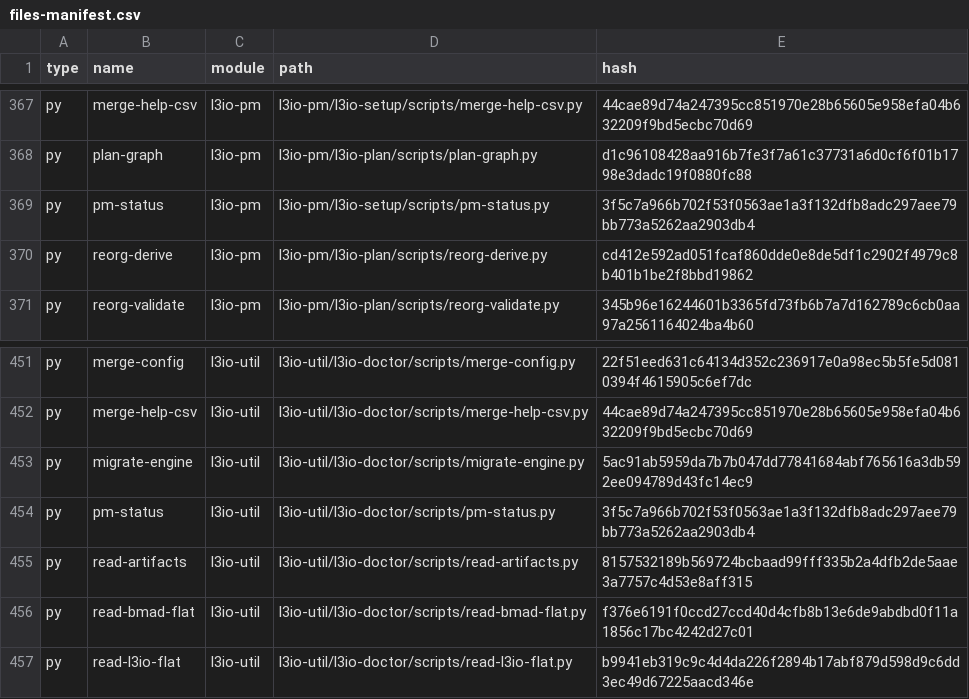
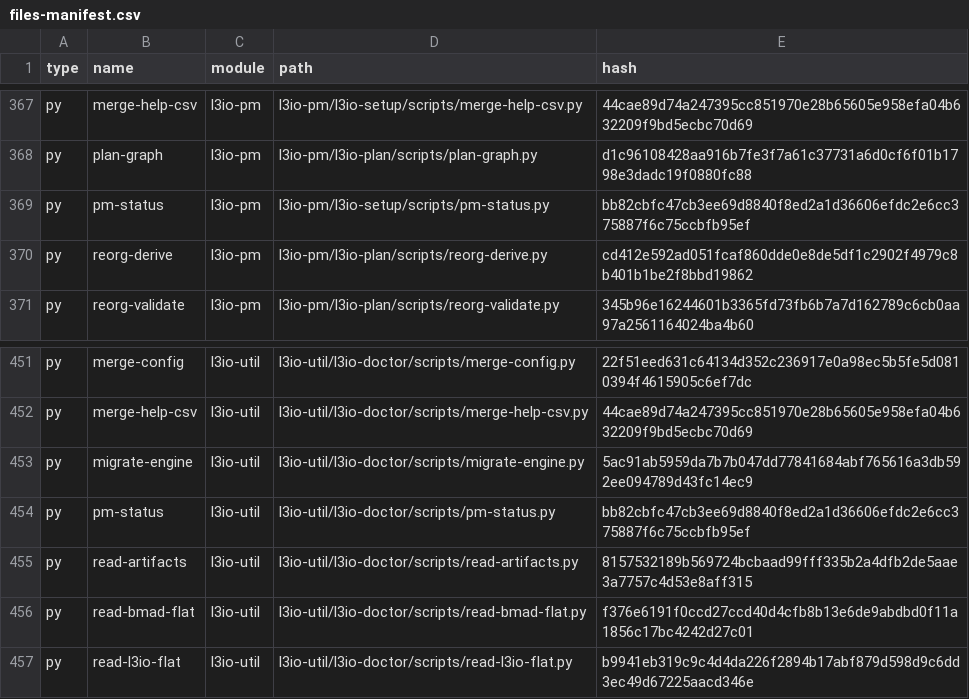
Before and after one commit to ravensorb/l3io-wordpress-database, a CSV file: _bmad/_config/files-manifest.csv, drawn as a sheet; only a part is shown, gaps mark what is left out; the diff covers the shown part only.

```diff
--- a/_bmad/_config/files-manifest.csv
+++ b/_bmad/_config/files-manifest.csv
@@ -368,3 +368,3 @@ type,name,module,path,hash
 "py","plan-graph","l3io-pm","l3io-pm/l3io-plan/scripts/plan-graph.py","d1c96108428aa916b7fe3f7a61c37731a6d0cf6f01b1798e3dadc19f0880fc88"
-"py","pm-status","l3io-pm","l3io-pm/l3io-setup/scripts/pm-status.py","3f5c7a966b702f53f0563ae1a3f132dfb8adc297aee79bb773a5262aa2903db4"
+"py","pm-status","l3io-pm","l3io-pm/l3io-setup/scripts/pm-status.py","bb82cbfc47cb3ee69d8840f8ed2a1d36606efdc2e6cc375887f6c75ccbfb95ef"
 "py","reorg-derive","l3io-pm","l3io-pm/l3io-plan/scripts/reorg-derive.py","cd412e592ad051fcaf860dde0e8de5df1c2902f4979c8b401b1be2f8bbd19862"
@@ -453,3 +453,3 @@ type,name,module,path,hash
 "py","migrate-engine","l3io-util","l3io-util/l3io-doctor/scripts/migrate-engine.py","5ac91ab5959da7b7b047dd77841684abf765616a3db592ee094789d43fc14ec9"
-"py","pm-status","l3io-util","l3io-util/l3io-doctor/scripts/pm-status.py","3f5c7a966b702f53f0563ae1a3f132dfb8adc297aee79bb773a5262aa2903db4"
+"py","pm-status","l3io-util","l3io-util/l3io-doctor/scripts/pm-status.py","bb82cbfc47cb3ee69d8840f8ed2a1d36606efdc2e6cc375887f6c75ccbfb95ef"
 "py","read-artifacts","l3io-util","l3io-util/l3io-doctor/scripts/read-artifacts.py","8157532189b569724bcbaad99fff335b2a4dfb2de5aae3a7757c4d53e8aff315"
```
Also changed, not shown: 24 edited cells elsewhere in this file, 46 other files.
